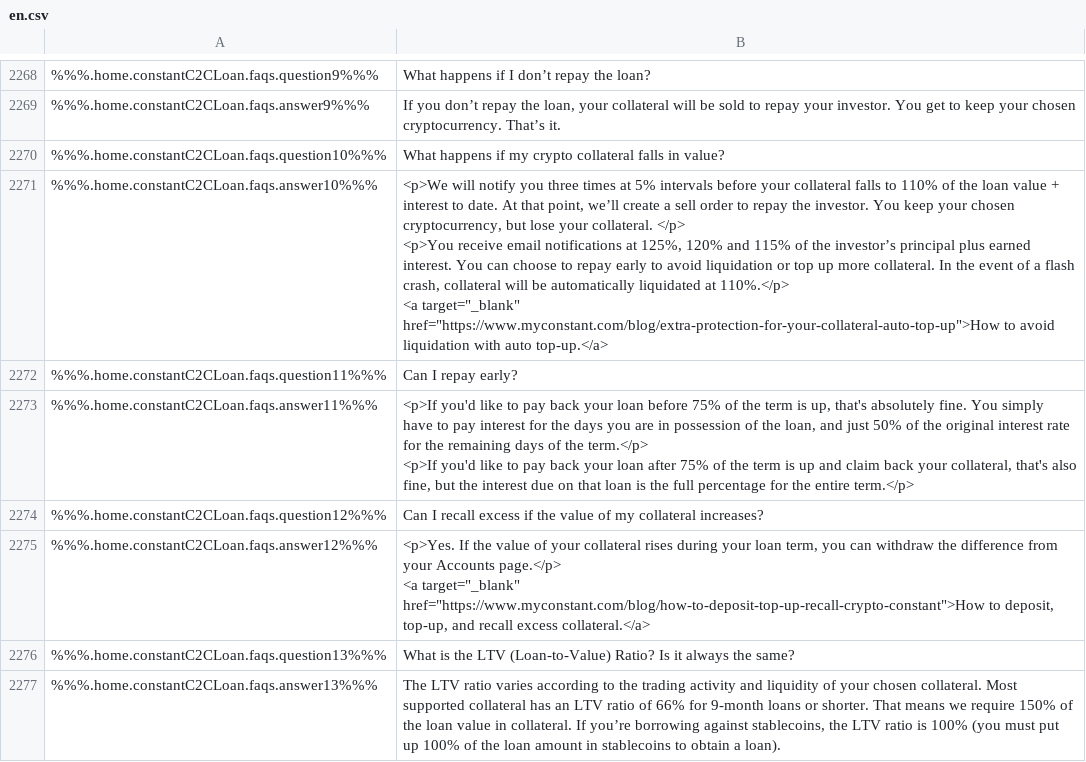
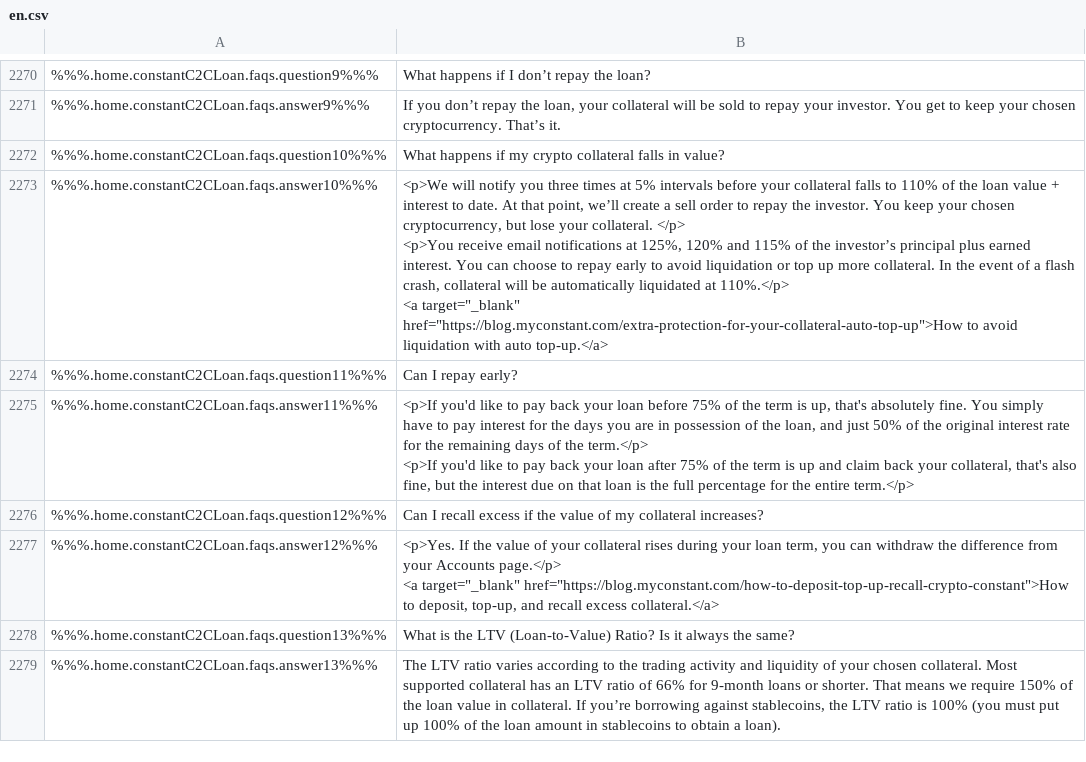
Before and after one commit to duyhtq/constant-web-i18n, a CSV file: store/en.csv, drawn as a sheet; only a part is shown, gaps mark what is left out; addresses are those after the commit; the diff covers the shown part only; the diff names each change by its address in the sheet, - before the commit and + after, or states it on an @@ line.

```diff
--- a/store/en.csv
+++ b/store/en.csv
-B2273: …<a target="_blank" href="https://www.myconstant.com/blog/extra-protection-for-your-collateral-auto-top-up">How to avoid…
+B2273: …<a target="_blank" href="https://blog.myconstant.com/extra-protection-for-your-collateral-auto-top-up">How to avoid…
-B2277: …<a target="_blank" href="https://www.myconstant.com/blog/how-to-deposit-top-up-recall-crypto-constant">How to deposit,…
+B2277: …<a target="_blank" href="https://blog.myconstant.com/how-to-deposit-top-up-recall-crypto-constant">How to deposit,…
```
Also changed, not shown: 18 added rows, 2 removed rows and 22 edited cells elsewhere in this file, 2 other files.
